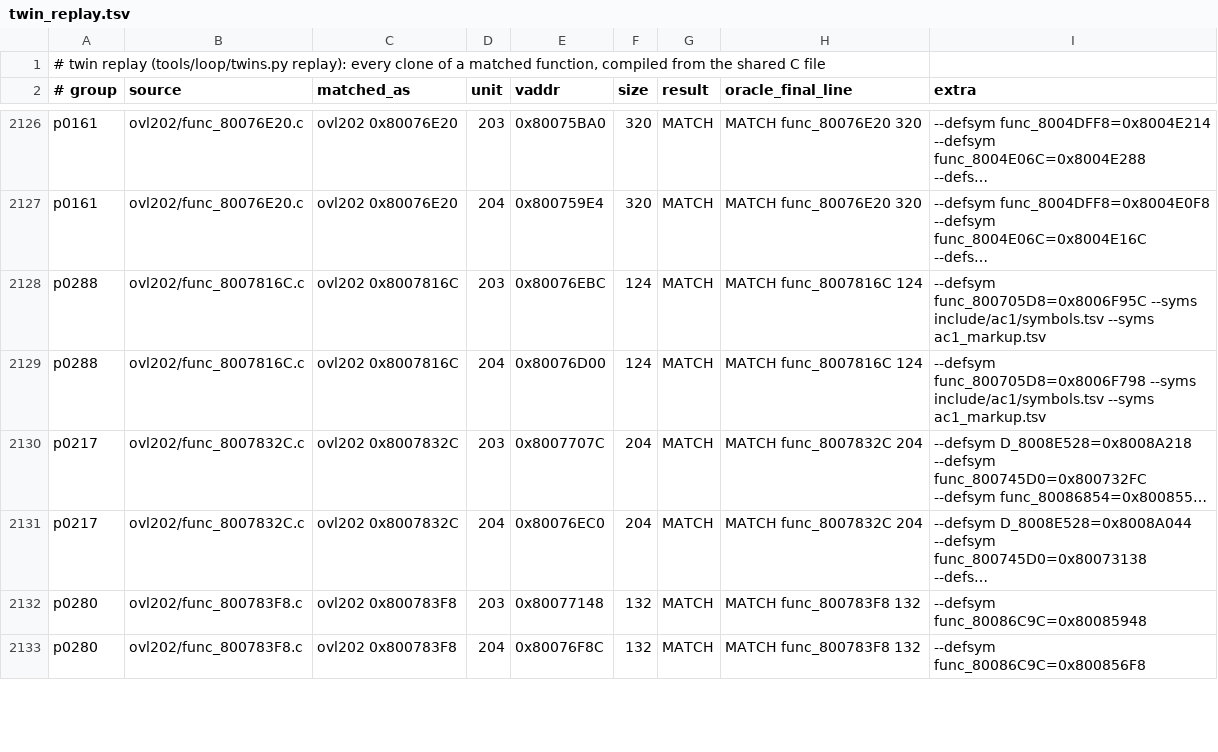
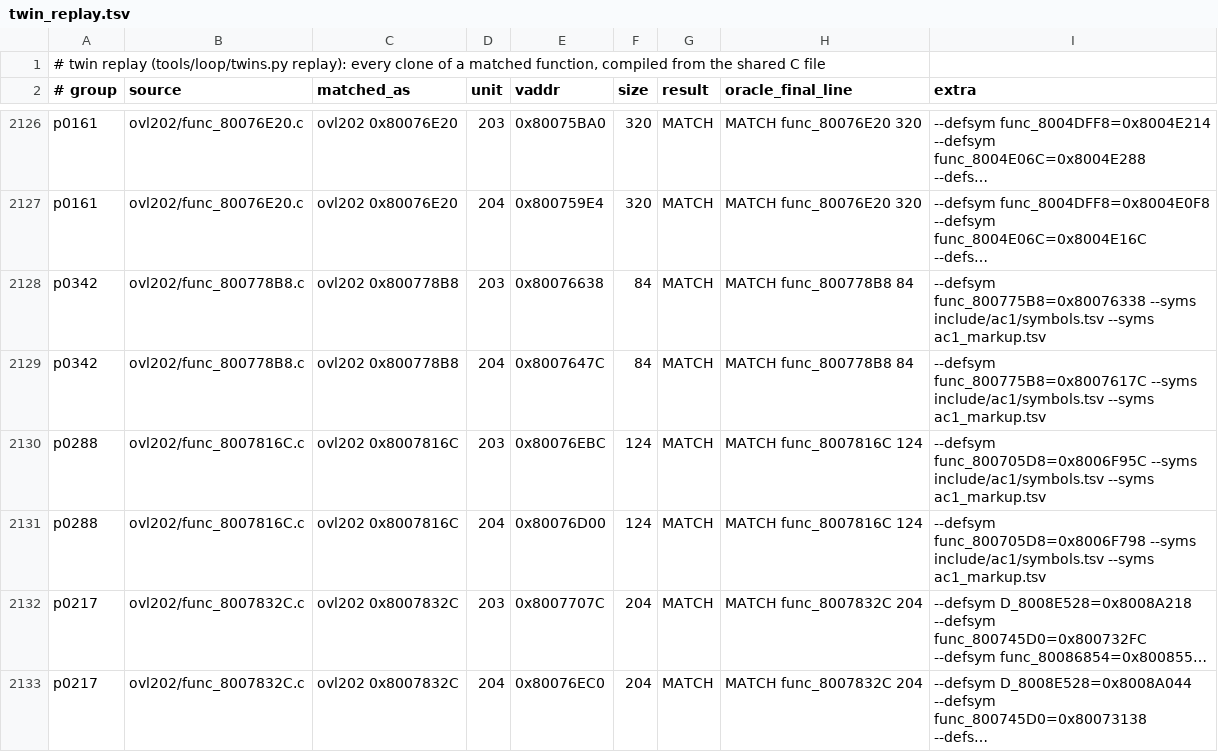
Before and after one commit to byroweb/AC1_RE, a TSV file: re/match/twin_replay.tsv, drawn as a sheet; only a part is shown, gaps mark what is left out; the shorter side is filled out with more unchanged rows; long unchanged cells end in …; the diff names each change by its address in the sheet, - before the commit and + after, or states it on an @@ line.

```diff
--- a/re/match/twin_replay.tsv
+++ b/re/match/twin_replay.tsv
+row 2128: p0342 | ovl202/func_800778B8.c | ovl202 0x800778B8 | 203 | 0x80076638 | 84 | MATCH | MATCH func_800778B8 84 | --defsym func_800775B8=0x80076338 --syms include/ac1/symbols.tsv --syms ac1_markup.tsv
+row 2129: p0342 | ovl202/func_800778B8.c | ovl202 0x800778B8 | 204 | 0x8007647C | 84 | MATCH | MATCH func_800778B8 84 | --defsym func_800775B8=0x8007617C --syms include/ac1/symbols.tsv --syms ac1_markup.tsv
```
Also changed, not shown: re/match/manifest.tsv, tools/loop/ledger.tsv, 1 other file.
